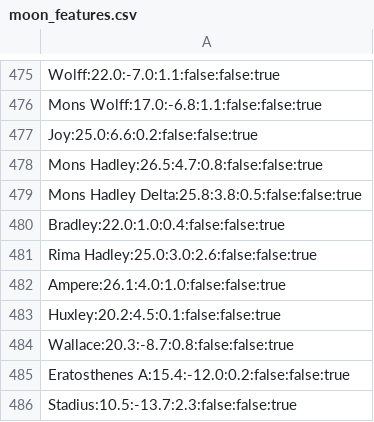
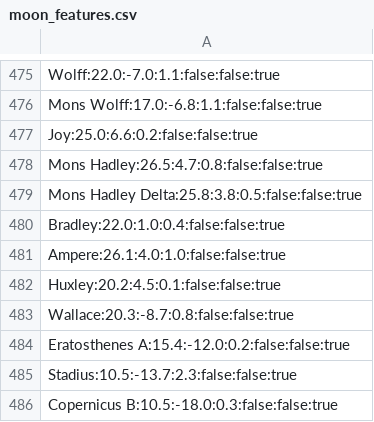
Before and after one commit to albireo77/moonrtx, a CSV file: moonrtx/data/moon_features.csv, drawn as a sheet; only a part is shown, gaps mark what is left out; the shorter side is filled out with more unchanged rows.

Commit message:
Remove duplicate

```diff
--- a/moonrtx/data/moon_features.csv
+++ b/moonrtx/data/moon_features.csv
@@ -480,3 +480,2 @@ Mons Hadley Delta:25.8:3.8:0.5:false:false:true
 Bradley:22.0:1.0:0.4:false:false:true
-Rima Hadley:25.0:3.0:2.6:false:false:true
 Ampere:26.1:4.0:1.0:false:false:true
```
